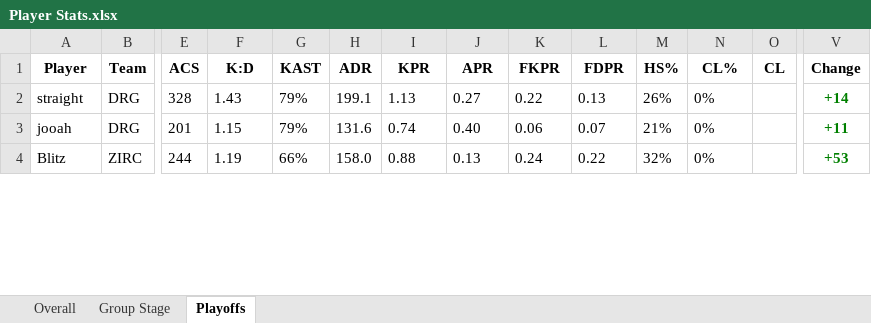
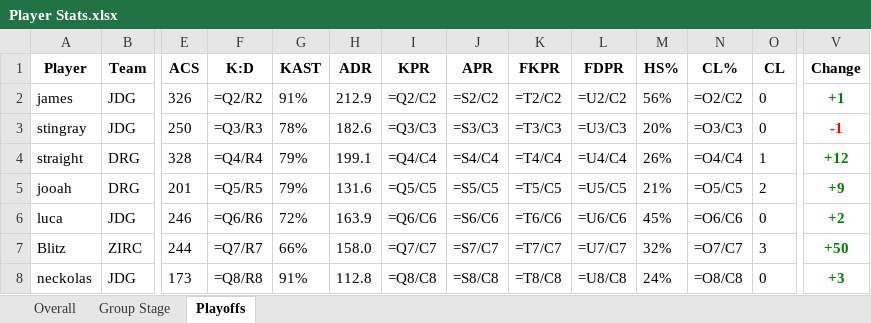
Before and after one commit to PlatChatMembersTourney/pcmt, an Excel workbook: data/s2/Player Stats.xlsx, sheet Playoffs, drawn as a sheet; only a part is shown, gaps mark what is left out; values as stored, in another font and other column widths than the file's, no borders; formulas without a stored value are shown as written; conditional formats not drawn; addresses are those after the commit; rows hold the shown columns only; the diff covers the shown part only; the diff names each change by its address in the sheet, - before the commit and + after, or states it on an @@ line.

```diff
--- a/data/s2/Player Stats.xlsx (sheet Playoffs)
+++ b/data/s2/Player Stats.xlsx (sheet Playoffs)
+row 2: james | JDG | 326 | =Q2/R2 | 91% | 212.9 | =Q2/C2 | =S2/C2 | =T2/C2 | =U2/C2 | 56% | =O2/C2 | 0 | +1
+row 3: stingray | JDG | 250 | =Q3/R3 | 78% | 182.6 | =Q3/C3 | =S3/C3 | =T3/C3 | =U3/C3 | 20% | =O3/C3 | 0 | -1
-F4 (K:D): 1.43
+F4 (K:D): =Q4/R4
-I4 (KPR): 1.13
+I4 (KPR): =Q4/C4
-J4 (APR): 0.27
+J4 (APR): =S4/C4
-K4 (FKPR): 0.22
+K4 (FKPR): =T4/C4
-L4 (FDPR): 0.13
+L4 (FDPR): =U4/C4
-N4 (CL%): 0%
+N4 (CL%): =O4/C4
-O4 (CL): (empty)
+O4 (CL): 1
-V4 (Change): +14
+V4 (Change): +12
-F5 (K:D): 1.15
+F5 (K:D): =Q5/R5
-I5 (KPR): 0.74
+I5 (KPR): =Q5/C5
-J5 (APR): 0.40
+J5 (APR): =S5/C5
-K5 (FKPR): 0.06
+K5 (FKPR): =T5/C5
-L5 (FDPR): 0.07
+L5 (FDPR): =U5/C5
-N5 (CL%): 0%
+N5 (CL%): =O5/C5
-O5 (CL): (empty)
+O5 (CL): 2
-V5 (Change): +11
+V5 (Change): +9
+row 6: luca | JDG | 246 | =Q6/R6 | 72% | 163.9 | =Q6/C6 | =S6/C6 | =T6/C6 | =U6/C6 | 45% | =O6/C6 | 0 | +2
-F7 (K:D): 1.19
+F7 (K:D): =Q7/R7
-I7 (KPR): 0.88
+I7 (KPR): =Q7/C7
-J7 (APR): 0.13
+J7 (APR): =S7/C7
-K7 (FKPR): 0.24
+K7 (FKPR): =T7/C7
-L7 (FDPR): 0.22
+L7 (FDPR): =U7/C7
-N7 (CL%): 0%
+N7 (CL%): =O7/C7
-O7 (CL): (empty)
+O7 (CL): 3
-V7 (Change): +53
+V7 (Change): +50
+row 8: neckolas | JDG | 173 | =Q8/R8 | 91% | 112.8 | =Q8/C8 | =S8/C8 | =T8/C8 | =U8/C8 | 24% | =O8/C8 | 0 | +3
```
Also changed, not shown: 5 added rows, 9 removed rows, 146 edited cells and cell formats elsewhere in this sheet, sheet Overall, sheet Group Stage, 1 other file.
